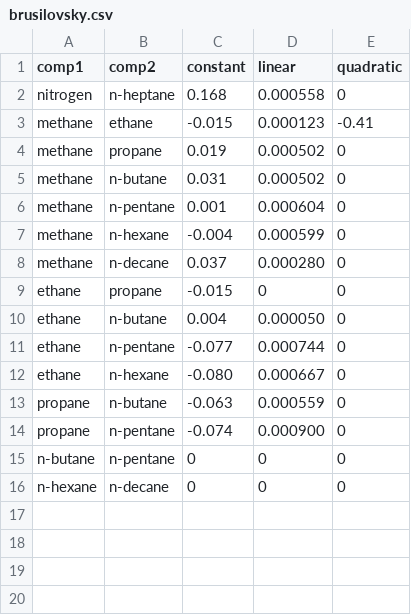
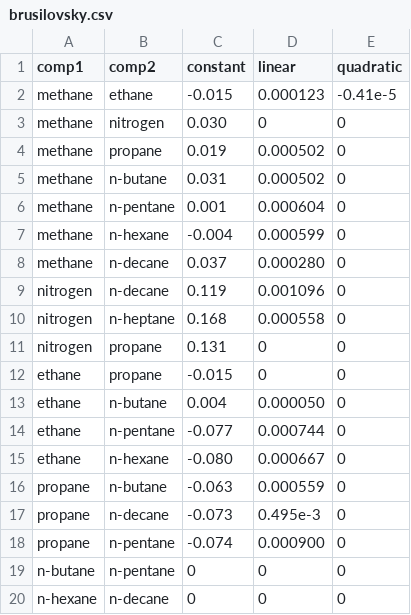
Before and after one commit to stepanzh/CubicEoSDatabase.jl, a CSV file: data/eos/mix/brusilovsky.csv, drawn as a sheet.

Commit message:
new data, typo fix

```diff
--- a/data/eos/mix/brusilovsky.csv
+++ b/data/eos/mix/brusilovsky.csv
@@ -1,4 +1,4 @@
 comp1,comp2,constant,linear,quadratic
-nitrogen,n-heptane,0.168,0.000558,0
-methane,ethane,-0.015,0.000123,-0.41
+methane,ethane,-0.015,0.000123,-0.41e-5
+methane,nitrogen,0.030,0,0
 methane,propane,0.019,0.000502,0
@@ -8,2 +8,5 @@ methane,n-hexane,-0.004,0.000599,0
 methane,n-decane,0.037,0.000280,0
+nitrogen,n-decane,0.119,0.001096,0
+nitrogen,n-heptane,0.168,0.000558,0
+nitrogen,propane,0.131,0,0
 ethane,propane,-0.015,0,0
@@ -13,2 +16,3 @@ ethane,n-hexane,-0.080,0.000667,0
 propane,n-butane,-0.063,0.000559,0
+propane,n-decane,-0.073,0.495e-3,0
 propane,n-pentane,-0.074,0.000900,0
```
